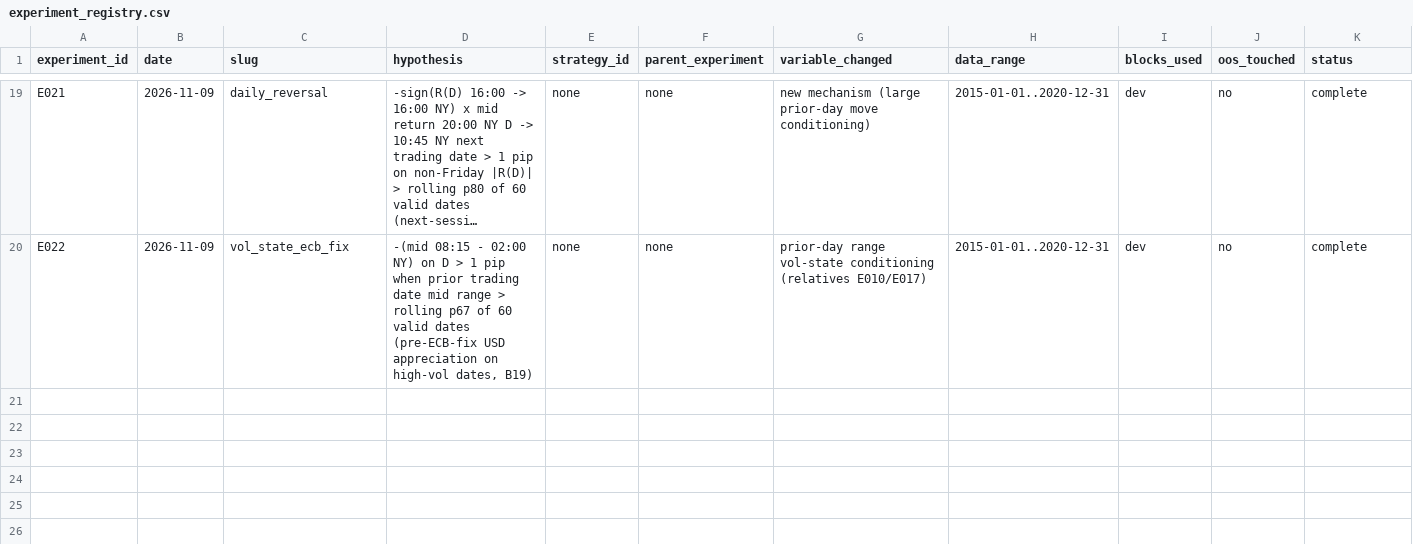
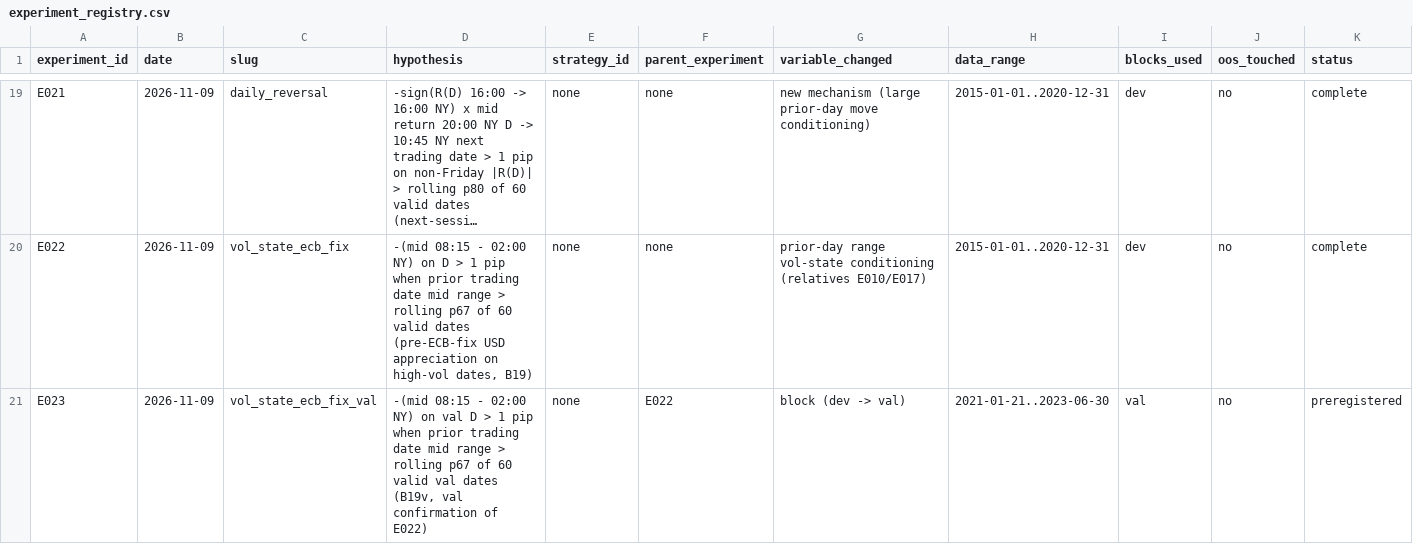
Before and after one commit to wernerh/fx-adaptive-research, a CSV file: experiments/experiment_registry.csv, drawn as a sheet; only a part is shown, gaps mark what is left out; long unchanged cells end in …; rows hold the shown columns only; the diff names each change by its address in the sheet, - before the commit and + after, or states it on an @@ line.

```diff
--- a/experiments/experiment_registry.csv
+++ b/experiments/experiment_registry.csv
+row 21: E023 | 2026-11-09 | vol_state_ecb_fix_val | -(mid 08:15 - 02:00 NY) on val D > 1 pip when prior trading date mid range > rolling p67 of 60 valid val dates (B19v, val confirmation of E022) | none | E022 | block (dev -> val) | 2021-01-21..2023-06-30 | val | no | preregistered
```
Also changed, not shown: 10 other files.
